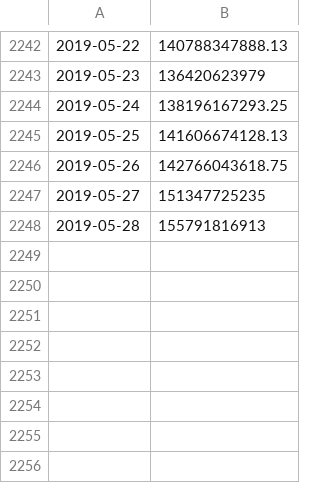
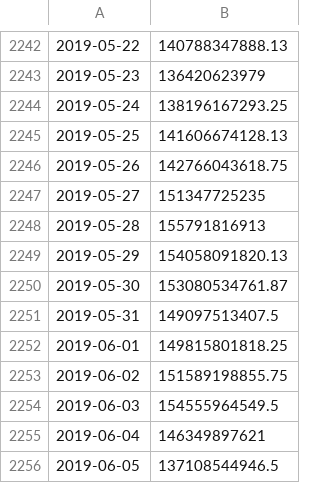
Before and after one commit to sahilnanda1995/lstm_simulations, a CSV file: 1_day_ML_TX/market-cap.csv, drawn as a sheet; only a part is shown, gaps mark what is left out.

```diff
--- a/1_day_ML_TX/market-cap.csv
+++ b/1_day_ML_TX/market-cap.csv
@@ -2248 +2248,9 @@
 2019-05-28,155791816913
+2019-05-29,154058091820.13
+2019-05-30,153080534761.87
+2019-05-31,149097513407.5
+2019-06-01,149815801818.25
+2019-06-02,151589198855.75
+2019-06-03,154555964549.5
+2019-06-04,146349897621
+2019-06-05,137108544946.5
```
Also changed, not shown: 1_day_ML_TX/block-height.csv, 1_day_ML_TX/metcalfe-tx.csv, 11 other files.
